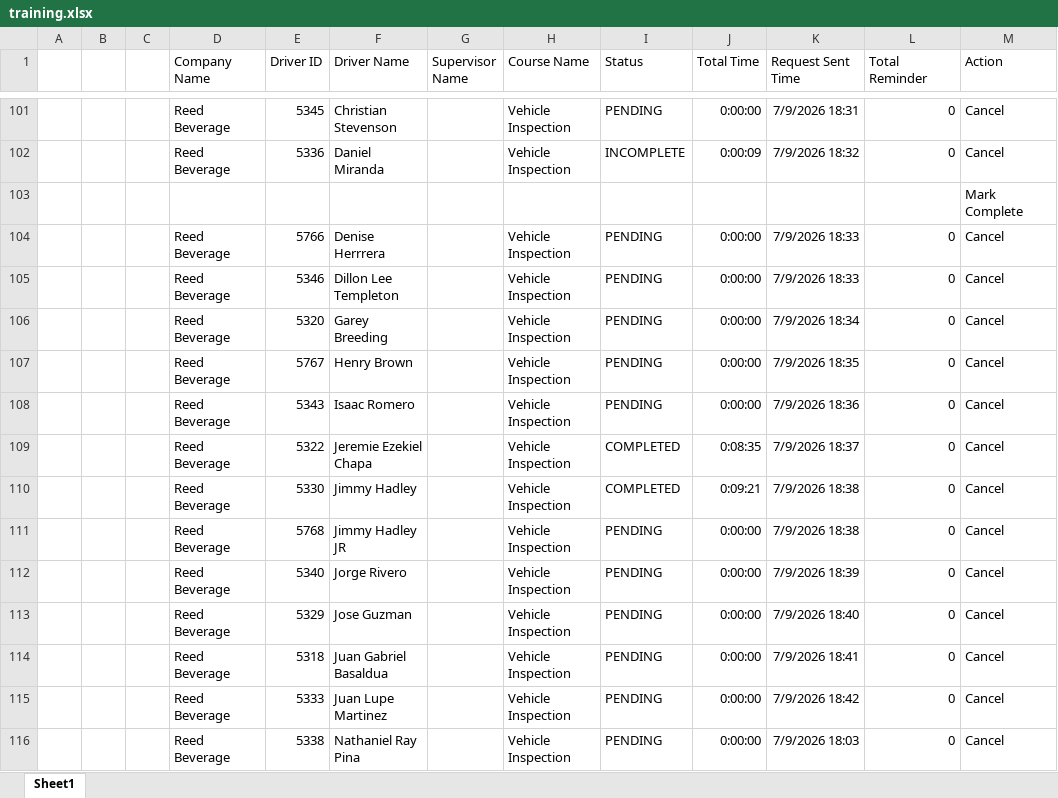
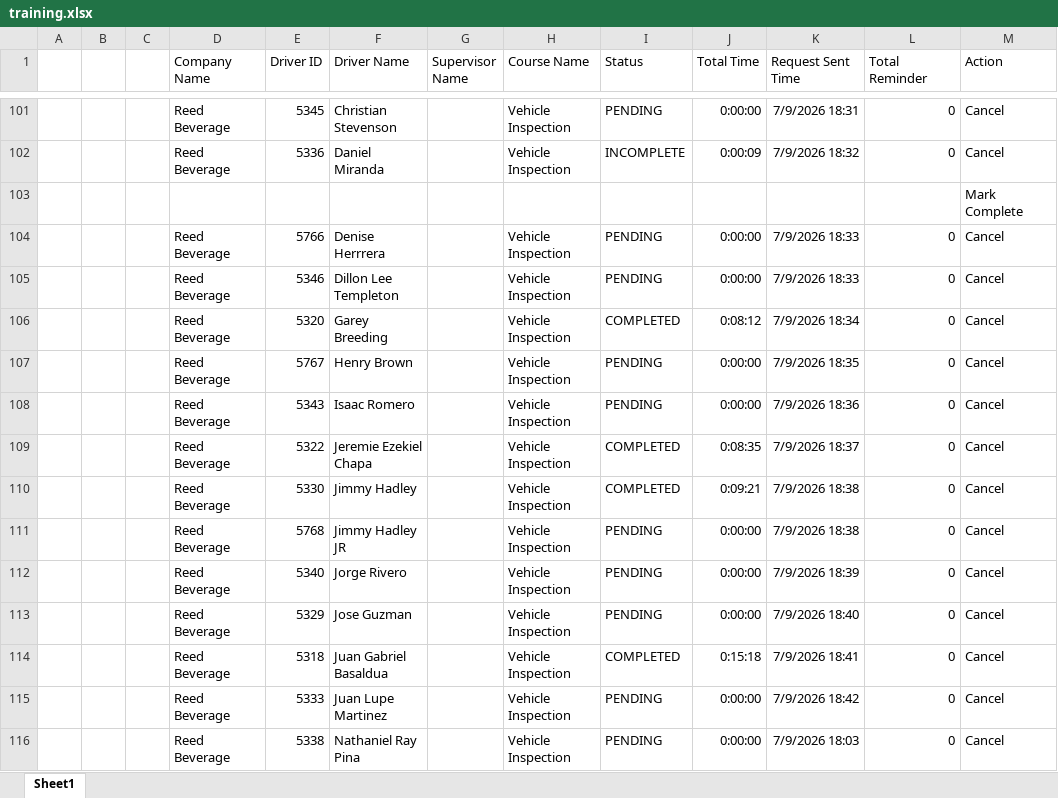
Before and after one commit to jmullins-DEN/Reed-Beverage, an Excel workbook: training.xlsx, sheet Sheet1, drawn as a sheet; only a part is shown, gaps mark what is left out; values as stored, in another font and other column widths than the file's, no borders; the diff names each change by its address in the sheet, - before the commit and + after, or states it on an @@ line.

Commit message:
Weekly data update: training.xlsx

```diff
--- a/training.xlsx (sheet Sheet1)
+++ b/training.xlsx (sheet Sheet1)
-I106 (Status): PENDING
+I106 (Status): COMPLETED
-J106 (Total Time): 0:00:00
+J106 (Total Time): 0:08:12
-I114 (Status): PENDING
+I114 (Status): COMPLETED
-J114 (Total Time): 0:00:00
+J114 (Total Time): 0:15:18
```
